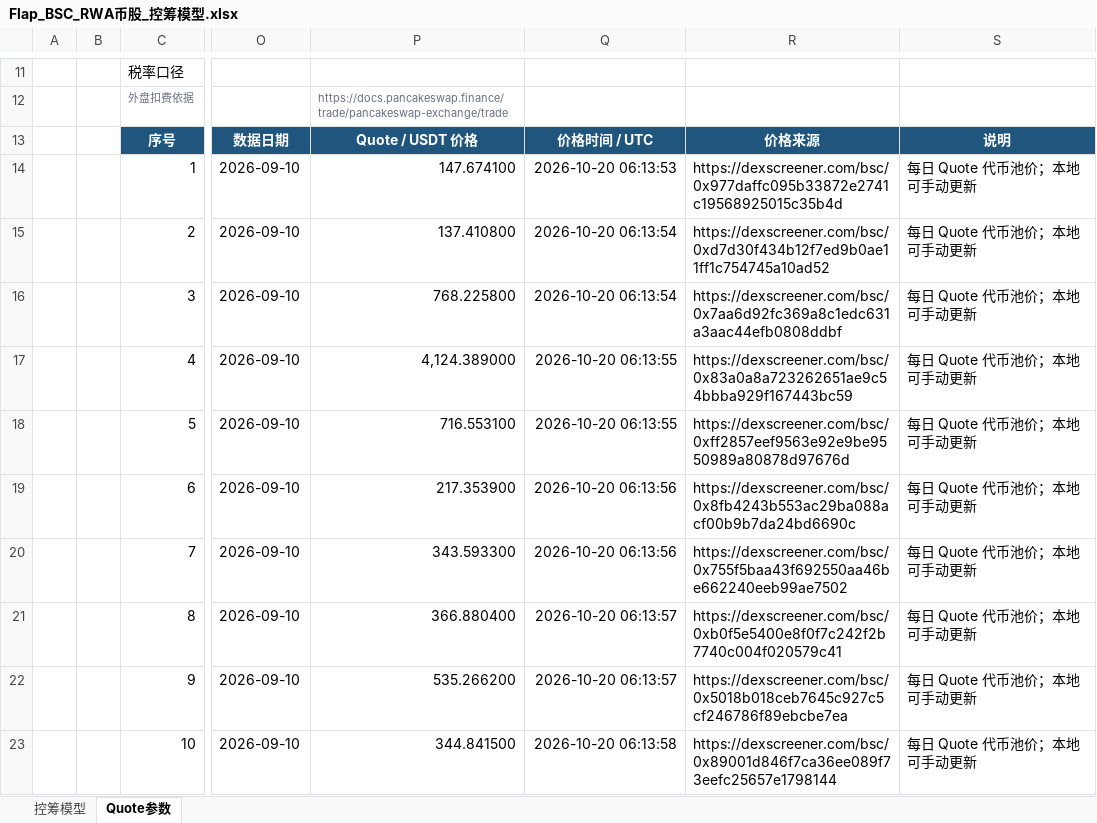
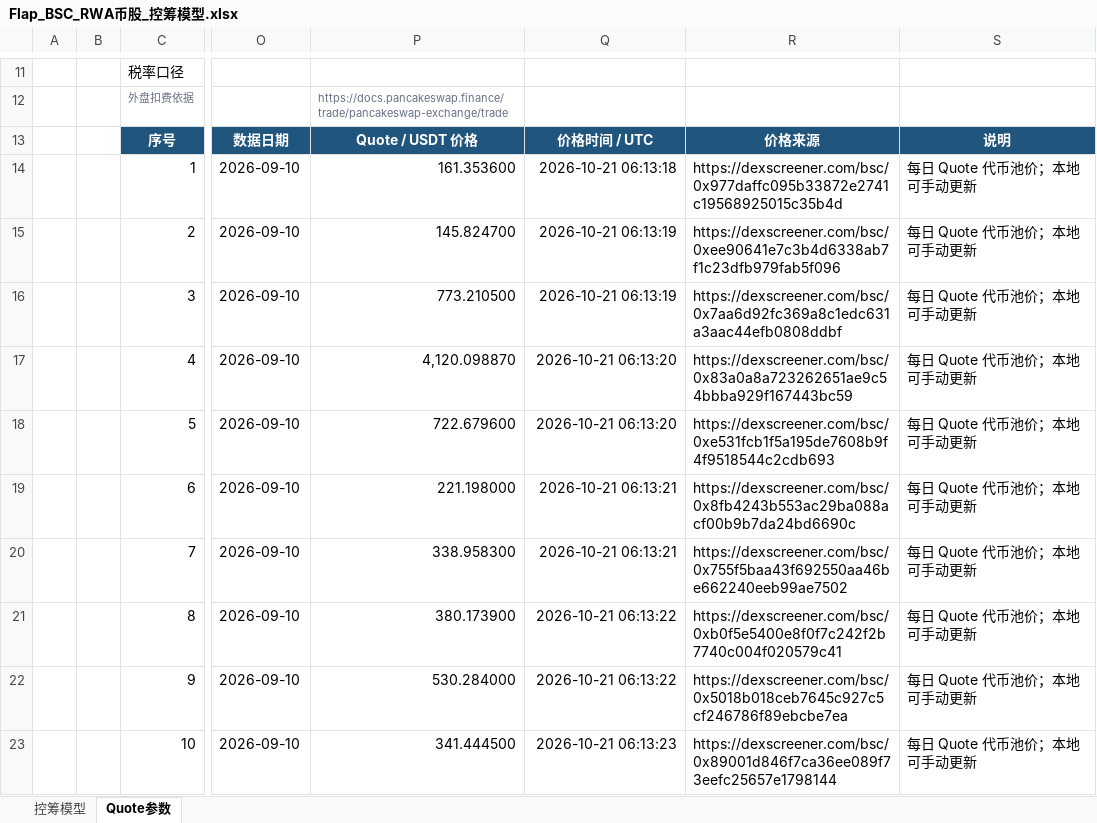
Before and after one commit to bella07021/stock-quote-route-liquidity, an Excel workbook: excel/latest/Flap_BSC_RWA币股_控筹模型.xlsx, sheet Quote参数, drawn as a sheet; only a part is shown, gaps mark what is left out; values as stored, in another font and other column widths than the file's, no borders; the diff covers the shown part only; the diff names each change by its address in the sheet, - before the commit and + after, or states it on an @@ line.

```diff
--- a/excel/latest/Flap_BSC_RWA币股_控筹模型.xlsx (sheet Quote参数)
+++ b/excel/latest/Flap_BSC_RWA币股_控筹模型.xlsx (sheet Quote参数)
-P14: 147.674100
+P14: 161.353600
-Q14: 2026-10-20 06:13:53
+Q14: 2026-10-21 06:13:18
-P15: 137.410800
+P15: 145.824700
-Q15:Q16: 2026-10-20 06:13:54
+Q15:Q16: 2026-10-21 06:13:19
-R15: https://dexscreener.com/bsc/0xd7d30f434b12f7ed9b0ae11ff1c754745a10ad52
+R15: https://dexscreener.com/bsc/0xee90641e7c3b4d6338ab7f1c23dfb979fab5f096
-P16: 768.225800
+P16: 773.210500
-P17: 4,124.389000
+P17: 4,120.098870
-Q17:Q18: 2026-10-20 06:13:55
+Q17:Q18: 2026-10-21 06:13:20
-P18: 716.553100
+P18: 722.679600
-R18: https://dexscreener.com/bsc/0xff2857eef9563e92e9be9550989a80878d97676d
+R18: https://dexscreener.com/bsc/0xe531fcb1f5a195de7608b9f4f9518544c2cdb693
-P19: 217.353900
+P19: 221.198000
-Q19:Q20: 2026-10-20 06:13:56
+Q19:Q20: 2026-10-21 06:13:21
-P20: 343.593300
+P20: 338.958300
-P21: 366.880400
+P21: 380.173900
-Q21:Q22: 2026-10-20 06:13:57
+Q21:Q22: 2026-10-21 06:13:22
-P22: 535.266200
+P22: 530.284000
-P23: 344.841500
+P23: 341.444500
-Q23: 2026-10-20 06:13:58
+Q23: 2026-10-21 06:13:23
```
Also changed, not shown: 27 edited cells elsewhere in this sheet, excel/latest/Flap_MYX_控筹模型.xlsx, excel/latest/FourMeme_4Stock_BNC4_控筹模型.xlsx, 4 other files.
